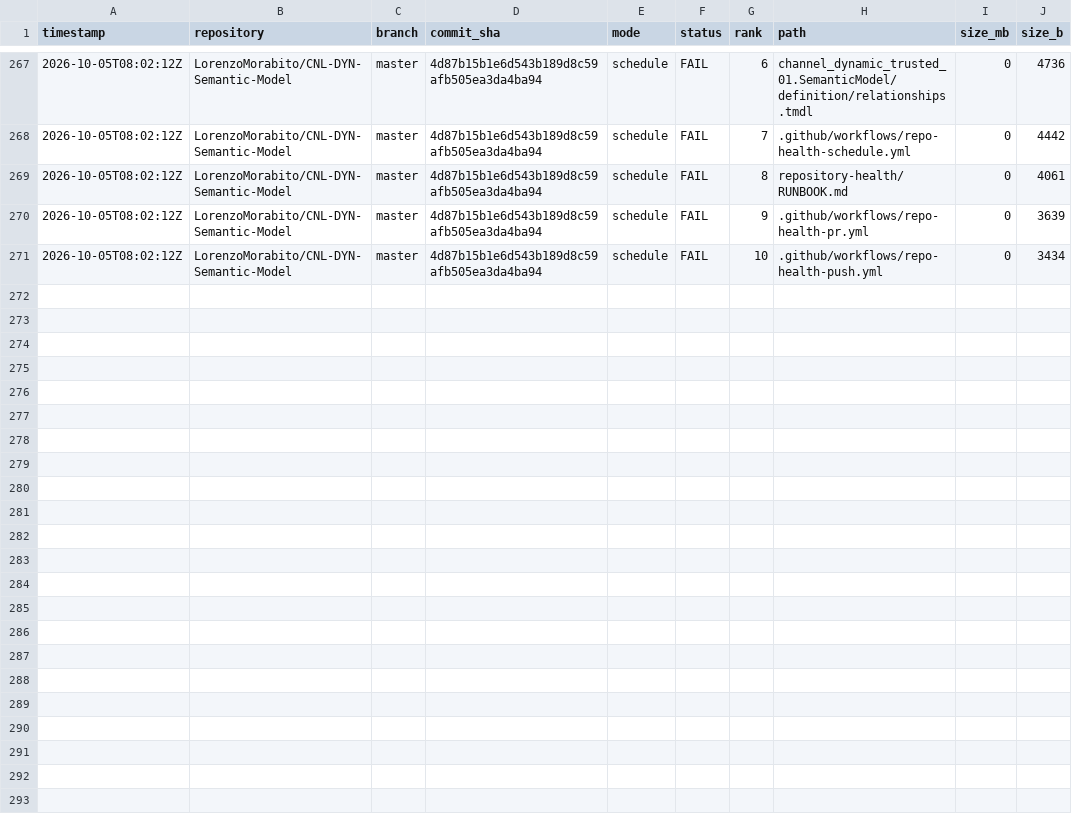
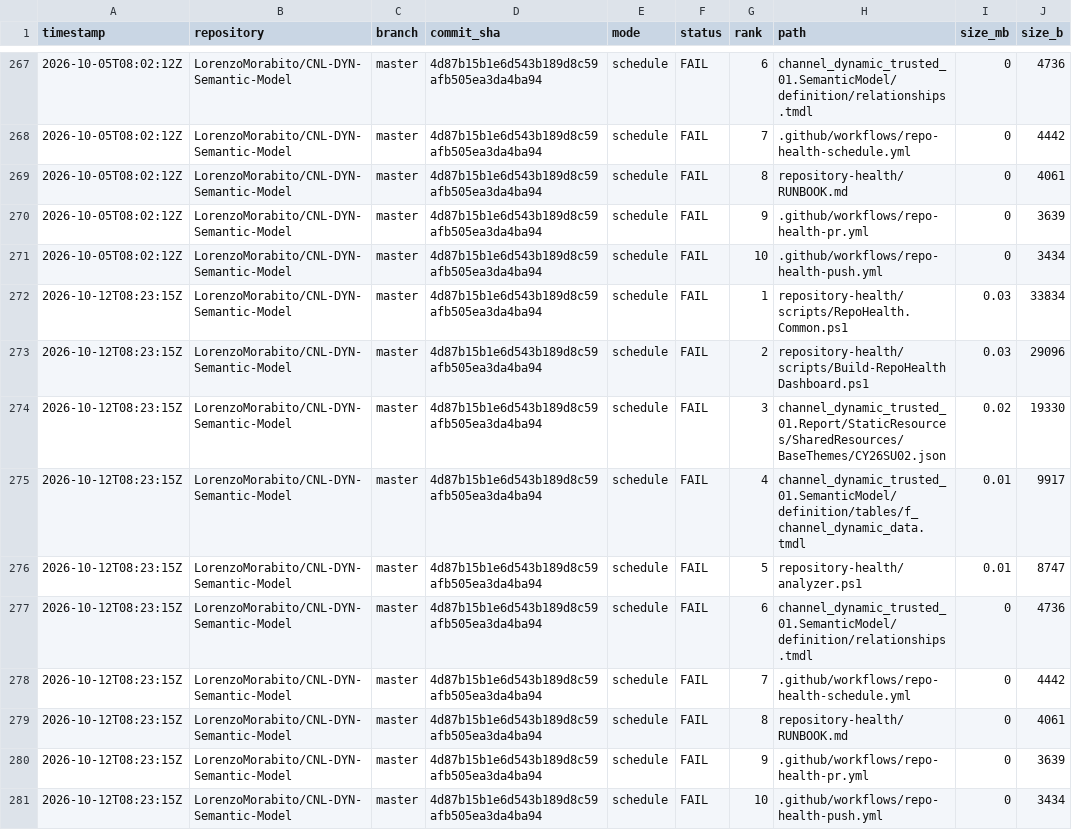
Before and after one commit to LorenzoMorabito/CNL-DYN-Semantic-Model, a CSV file: repository-health/history/top-files-history.csv, drawn as a sheet; only a part is shown, gaps mark what is left out; the diff names each change by its address in the sheet, - before the commit and + after, or states it on an @@ line.

```diff
--- a/repository-health/history/top-files-history.csv
+++ b/repository-health/history/top-files-history.csv
+row 272: 2026-10-12T08:23:15Z | LorenzoMorabito/CNL-DYN-Semantic-Model | master | 4d87b15b1e6d543b189d8c59afb505ea3da4ba94 | schedule | FAIL | 1 | repository-health/scripts/RepoHealth.Common.ps1 | 0.03 | 33834
+row 273: 2026-10-12T08:23:15Z | LorenzoMorabito/CNL-DYN-Semantic-Model | master | 4d87b15b1e6d543b189d8c59afb505ea3da4ba94 | schedule | FAIL | 2 | repository-health/scripts/Build-RepoHealthDashboard.ps1 | 0.03 | 29096
+row 274: 2026-10-12T08:23:15Z | LorenzoMorabito/CNL-DYN-Semantic-Model | master | 4d87b15b1e6d543b189d8c59afb505ea3da4ba94 | schedule | FAIL | 3 | channel_dynamic_trusted_01.Report/StaticResources/SharedResources/BaseThemes/CY26SU02.json | 0.02 | 19330
+row 275: 2026-10-12T08:23:15Z | LorenzoMorabito/CNL-DYN-Semantic-Model | master | 4d87b15b1e6d543b189d8c59afb505ea3da4ba94 | schedule | FAIL | 4 | channel_dynamic_trusted_01.SemanticModel/definition/tables/f_channel_dynamic_data.tmdl | 0.01 | 9917
+row 276: 2026-10-12T08:23:15Z | LorenzoMorabito/CNL-DYN-Semantic-Model | master | 4d87b15b1e6d543b189d8c59afb505ea3da4ba94 | schedule | FAIL | 5 | repository-health/analyzer.ps1 | 0.01 | 8747
+row 277: 2026-10-12T08:23:15Z | LorenzoMorabito/CNL-DYN-Semantic-Model | master | 4d87b15b1e6d543b189d8c59afb505ea3da4ba94 | schedule | FAIL | 6 | channel_dynamic_trusted_01.SemanticModel/definition/relationships.tmdl | 0 | 4736
+row 278: 2026-10-12T08:23:15Z | LorenzoMorabito/CNL-DYN-Semantic-Model | master | 4d87b15b1e6d543b189d8c59afb505ea3da4ba94 | schedule | FAIL | 7 | .github/workflows/repo-health-schedule.yml | 0 | 4442
+row 279: 2026-10-12T08:23:15Z | LorenzoMorabito/CNL-DYN-Semantic-Model | master | 4d87b15b1e6d543b189d8c59afb505ea3da4ba94 | schedule | FAIL | 8 | repository-health/RUNBOOK.md | 0 | 4061
+row 280: 2026-10-12T08:23:15Z | LorenzoMorabito/CNL-DYN-Semantic-Model | master | 4d87b15b1e6d543b189d8c59afb505ea3da4ba94 | schedule | FAIL | 9 | .github/workflows/repo-health-pr.yml | 0 | 3639
+row 281: 2026-10-12T08:23:15Z | LorenzoMorabito/CNL-DYN-Semantic-Model | master | 4d87b15b1e6d543b189d8c59afb505ea3da4ba94 | schedule | FAIL | 10 | .github/workflows/repo-health-push.yml | 0 | 3434
```
Also changed, not shown: repository-health/history/metrics-history.csv, 4 other files.
